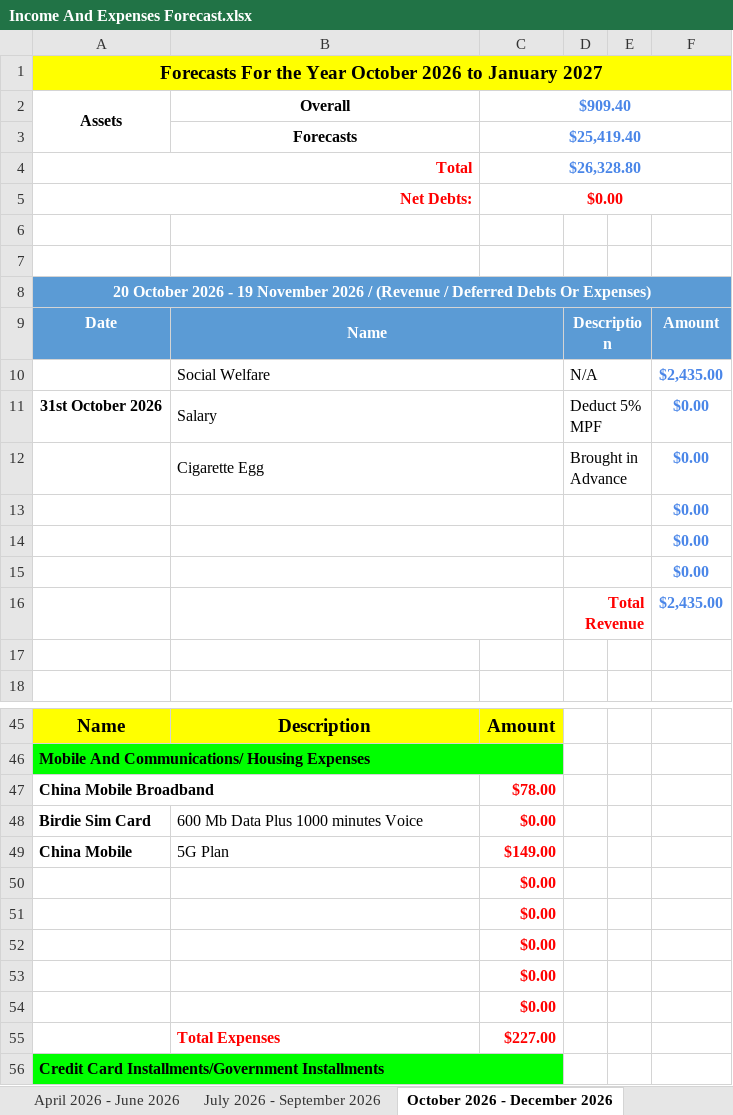
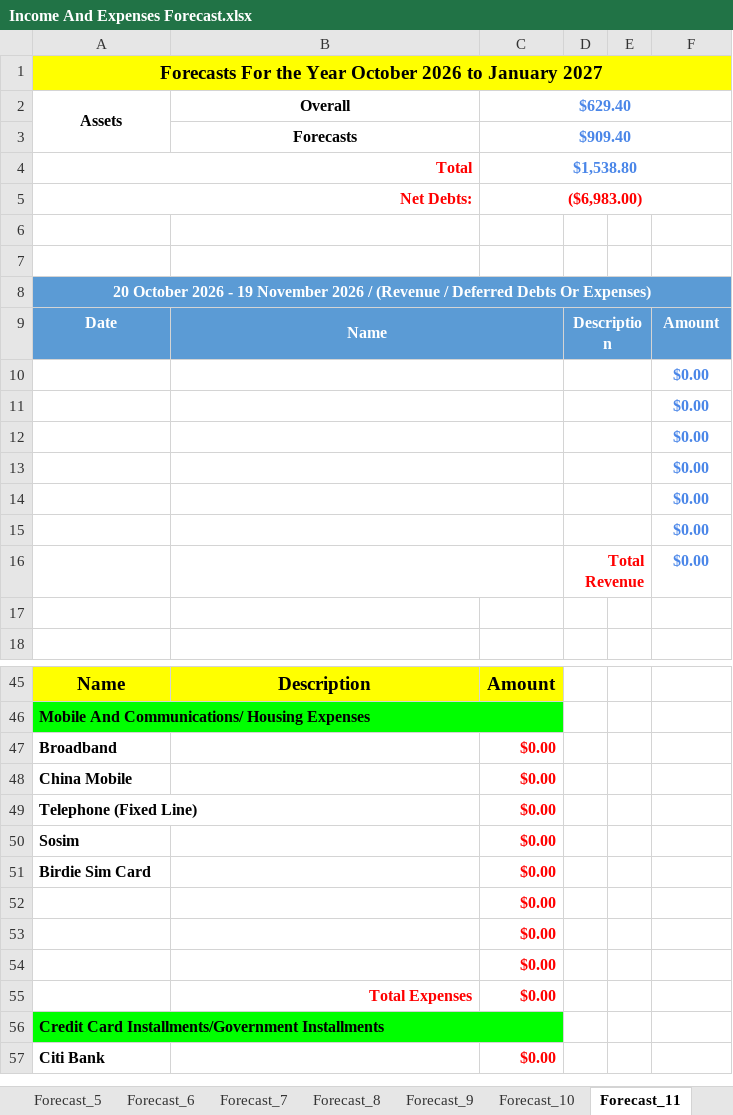
Before and after one commit to tangsinglun/Income-And-Expenditure-Forecast, an Excel workbook: Income And Expenses Forecast.xlsx, sheet Forecast_11, drawn as a sheet; only a part is shown, gaps mark what is left out; the shorter side is filled out with more unchanged rows; values as stored, in another font and other column widths than the file's, no borders; conditional formats not drawn; removed rows and columns are numbered as before the commit, all else as after; the diff covers the shown part only; the diff names each change by its address in the sheet, - before the commit and + after, or states it on an @@ line.

Commit message:
docs: 1. Revamp The income and expenses forecasts to the latest template version.

```diff
--- a/Income And Expenses Forecast.xlsx (sheet Forecast_11)
+++ b/Income And Expenses Forecast.xlsx (sheet Forecast_11)
-sheet tab: April 2026 - June 2026
+sheet tab: Forecast_9
-sheet tab: July 2026 - September 2026
+sheet tab: Forecast_10
-sheet tab: October 2026 - December 2026
+sheet tab: Forecast_11
-C2: $909.40
+C2: $629.40
-C3: $25,419.40
+C3: $909.40
-C4: $26,328.80
+C4: $1,538.80
-C5: $0.00
+C5: ($6,983.00)
-row 10:  | Social Welfare |  | N/A |  | $2,435.00
-row 11: 31st October 2026 | Salary |  | Deduct 5% MPF |  | $0.00
-row 12:  | Cigarette Egg |  | Brought in Advance |  | $0.00
-row 16:  |  |  | Total Revenue |  | $2,435.00
+row 13:  |  |  |  |  | $0.00
+row 14:  |  |  |  |  | $0.00
+row 15:  |  |  |  |  | $0.00
+row 16:  |  |  | Total Revenue |  | $0.00
-row 47: China Mobile Broadband |  | $78.00
+row 47: Broadband |  | $0.00
+row 48: China Mobile |  | $0.00
+row 49: Telephone (Fixed Line) |  | $0.00
+row 50: Sosim |  | $0.00
-B51: 600 Mb Data Plus 1000 minutes Voice
+B51: (empty)
-row 49: China Mobile | 5G Plan | $149.00
-row 53:  |  | $0.00
-row 54:  |  | $0.00
-B55 alignment: left
+B55 alignment: right
-C55: $227.00
+C55: $0.00
```
Also changed, not shown: 14 added rows, 14 removed rows, 20 edited cells, cell formats and merged cells elsewhere in this sheet, sheet Forecast_9, sheet Forecast_6, sheet Forecast_5, sheet Forecast_13, sheet Forecast_8, sheet Forecast_10, 10 more sheets, other sheet tabs, formulas that keep their value.
